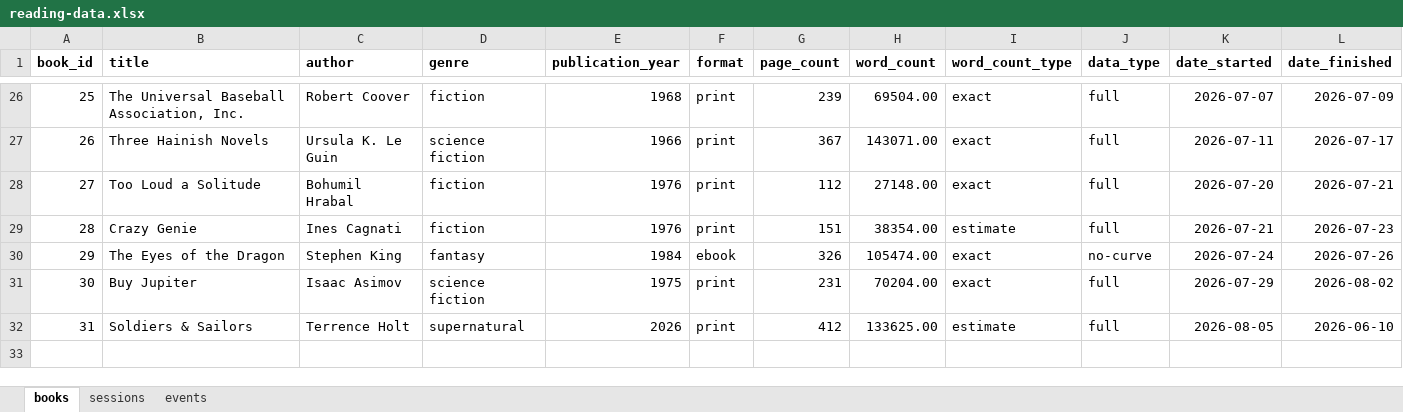
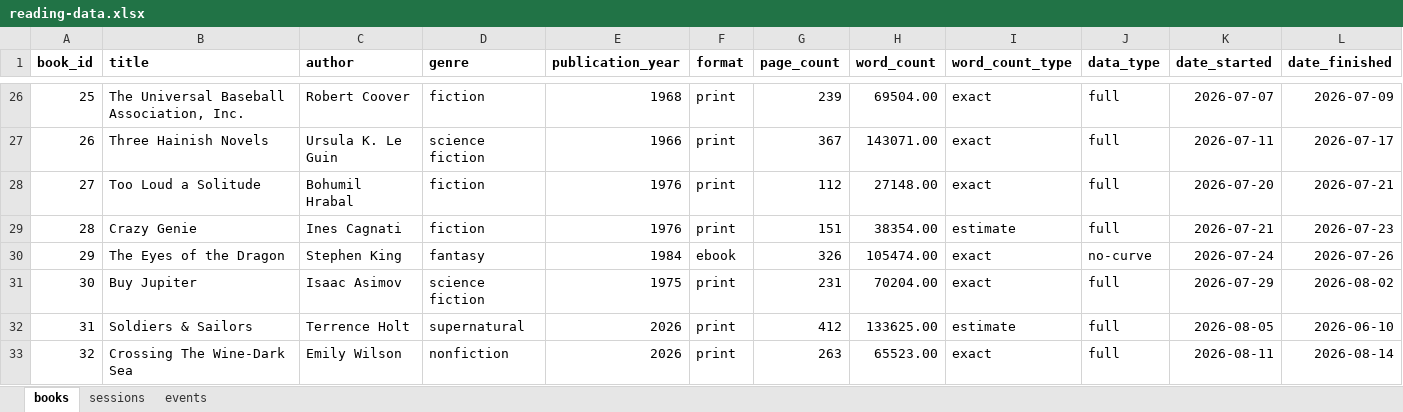
Before and after one commit to ericstmoore/reading-analysis, an Excel workbook: data/reading-data.xlsx, sheet books, drawn as a sheet; only a part is shown, gaps mark what is left out; values as stored, in another font and other column widths than the file's, no borders; the diff names each change by its address in the sheet, - before the commit and + after, or states it on an @@ line.

Commit message:
data (Crossing The Wine-Dark Sea)

```diff
--- a/data/reading-data.xlsx (sheet books)
+++ b/data/reading-data.xlsx (sheet books)
+row 33: 32 | Crossing The Wine-Dark Sea | Emily Wilson | nonfiction | 2026 | print | 263 | 65523.00 | exact | full | 2026-08-11 | 2026-08-14
```
Also changed, not shown: sheet sessions.
